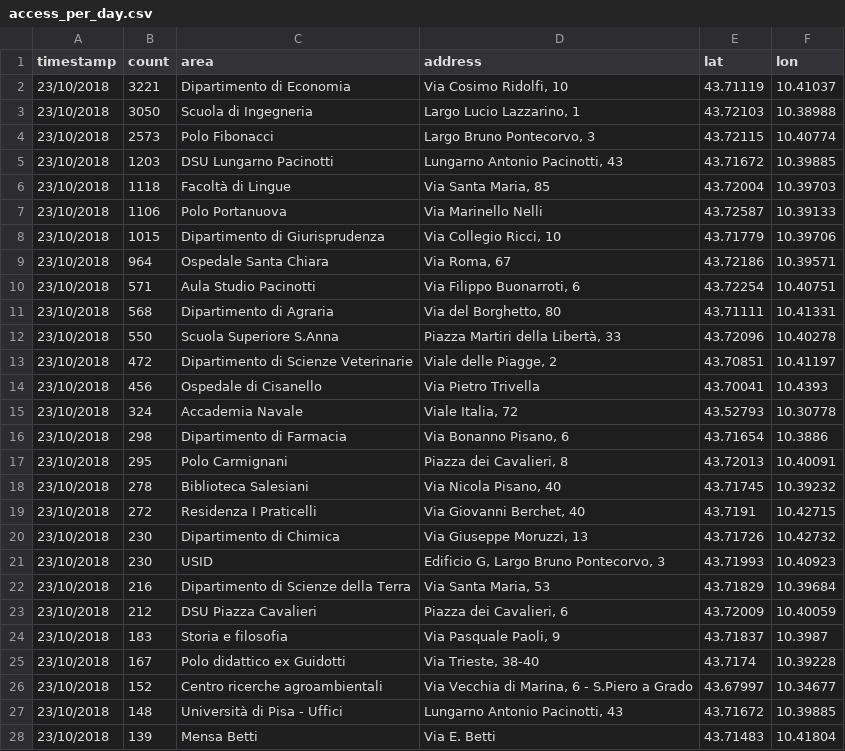
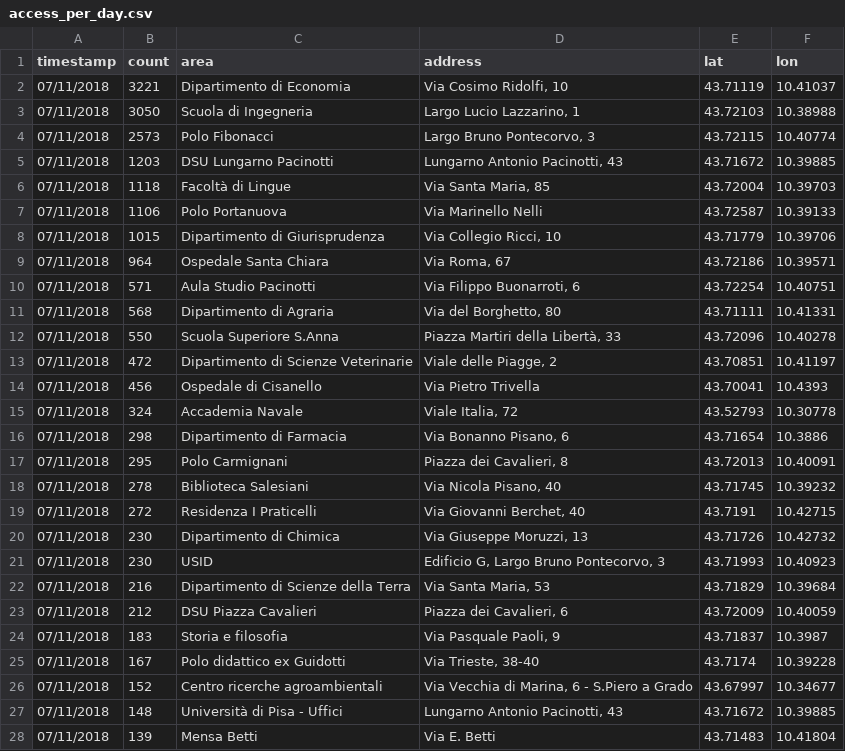
Before and after one commit to ettorepuccetti/SocialMining, a CSV file: visualization/assets/data/access_per_day.csv, drawn as a sheet; only a part is shown; the diff covers the shown part only.

```diff
--- a/visualization/assets/data/access_per_day.csv
+++ b/visualization/assets/data/access_per_day.csv
@@ -1,28 +1,28 @@
 timestamp,count,area,address,lat,lon
-23/10/2018,3221,"Dipartimento di Economia","Via Cosimo Ridolfi, 10","43.71119","10.41037"
-23/10/2018,3050,"Scuola di Ingegneria","Largo Lucio Lazzarino, 1","43.72103","10.38988"
-23/10/2018,2573,"Polo Fibonacci","Largo Bruno Pontecorvo, 3","43.72115","10.40774"
-23/10/2018,1203,"DSU Lungarno Pacinotti","Lungarno Antonio Pacinotti, 43","43.71672","10.39885"
-23/10/2018,1118,"Facoltà di Lingue","Via Santa Maria, 85","43.72004","10.39703"
-23/10/2018,1106,"Polo Portanuova","Via Marinello Nelli","43.72587","10.39133"
-23/10/2018,1015,"Dipartimento di Giurisprudenza","Via Collegio Ricci, 10","43.71779","10.39706"
-23/10/2018,964,"Ospedale Santa Chiara","Via Roma, 67","43.72186","10.39571"
-23/10/2018,571,"Aula Studio Pacinotti","Via Filippo Buonarroti, 6","43.72254","10.40751"
-23/10/2018,568,"Dipartimento  di Agraria","Via del Borghetto, 80","43.71111","10.41331"
-23/10/2018,550,"Scuola Superiore S.Anna","Piazza Martiri della Libertà, 33","43.72096","10.40278"
-23/10/2018,472,"Dipartimento di Scienze Veterinarie","Viale delle Piagge, 2","43.70851","10.41197"
-23/10/2018,456,"Ospedale di Cisanello","Via Pietro Trivella","43.70041","10.4393"
-23/10/2018,324,"Accademia Navale","Viale Italia, 72","43.52793","10.30778"
-23/10/2018,298,"Dipartimento di Farmacia","Via Bonanno Pisano, 6","43.71654","10.3886"
-23/10/2018,295,"Polo Carmignani","Piazza dei Cavalieri, 8","43.72013","10.40091"
-23/10/2018,278,"Biblioteca Salesiani","Via Nicola Pisano, 40","43.71745","10.39232"
-23/10/2018,272,"Residenza I Praticelli","Via Giovanni Berchet, 40","43.7191","10.42715"
-23/10/2018,230,"Dipartimento di Chimica","Via Giuseppe Moruzzi, 13","43.71726","10.42732"
-23/10/2018,230,"USID","Edificio G, Largo Bruno Pontecorvo, 3","43.71993","10.40923"
-23/10/2018,216,"Dipartimento di Scienze della Terra","Via Santa Maria, 53","43.71829","10.39684"
-23/10/2018,212,"DSU Piazza Cavalieri","Piazza dei Cavalieri, 6","43.72009","10.40059"
-23/10/2018,183,"Storia e filosofia","Via Pasquale Paoli, 9","43.71837","10.3987"
-23/10/2018,167,"Polo didattico ex Guidotti","Via Trieste, 38-40","43.7174","10.39228"
-23/10/2018,152,"Centro ricerche agroambientali","Via Vecchia di Marina, 6 - S.Piero a Grado","43.67997","10.34677"
-23/10/2018,148,"Università di Pisa - Uffici","Lungarno Antonio Pacinotti, 43","43.71672","10.39885"
-23/10/2018,139,"Mensa Betti","Via E. Betti","43.71483","10.41804"
+07/11/2018,3221,Dipartimento di Economia,"Via Cosimo Ridolfi, 10",43.71119,10.41037
+07/11/2018,3050,Scuola di Ingegneria,"Largo Lucio Lazzarino, 1",43.72103,10.38988
+07/11/2018,2573,Polo Fibonacci,"Largo Bruno Pontecorvo, 3",43.72115,10.40774
+07/11/2018,1203,DSU Lungarno Pacinotti,"Lungarno Antonio Pacinotti, 43",43.71672,10.39885
+07/11/2018,1118,Facoltà di Lingue,"Via Santa Maria, 85",43.72004,10.39703
+07/11/2018,1106,Polo Portanuova,Via Marinello Nelli,43.72587,10.39133
+07/11/2018,1015,Dipartimento di Giurisprudenza,"Via Collegio Ricci, 10",43.71779,10.39706
+07/11/2018,964,Ospedale Santa Chiara,"Via Roma, 67",43.72186,10.39571
+07/11/2018,571,Aula Studio Pacinotti,"Via Filippo Buonarroti, 6",43.72254,10.40751
+07/11/2018,568,Dipartimento  di Agraria,"Via del Borghetto, 80",43.71111,10.41331
+07/11/2018,550,Scuola Superiore S.Anna,"Piazza Martiri della Libertà, 33",43.72096,10.40278
+07/11/2018,472,Dipartimento di Scienze Veterinarie,"Viale delle Piagge, 2",43.70851,10.41197
+07/11/2018,456,Ospedale di Cisanello,Via Pietro Trivella,43.70041,10.4393
+07/11/2018,324,Accademia Navale,"Viale Italia, 72",43.52793,10.30778
+07/11/2018,298,Dipartimento di Farmacia,"Via Bonanno Pisano, 6",43.71654,10.3886
+07/11/2018,295,Polo Carmignani,"Piazza dei Cavalieri, 8",43.72013,10.40091
+07/11/2018,278,Biblioteca Salesiani,"Via Nicola Pisano, 40",43.71745,10.39232
+07/11/2018,272,Residenza I Praticelli,"Via Giovanni Berchet, 40",43.7191,10.42715
+07/11/2018,230,Dipartimento di Chimica,"Via Giuseppe Moruzzi, 13",43.71726,10.42732
+07/11/2018,230,USID,"Edificio G, Largo Bruno Pontecorvo, 3",43.71993,10.40923
+07/11/2018,216,Dipartimento di Scienze della Terra,"Via Santa Maria, 53",43.71829,10.39684
+07/11/2018,212,DSU Piazza Cavalieri,"Piazza dei Cavalieri, 6",43.72009,10.40059
+07/11/2018,183,Storia e filosofia,"Via Pasquale Paoli, 9",43.71837,10.3987
+07/11/2018,167,Polo didattico ex Guidotti,"Via Trieste, 38-40",43.7174,10.39228
+07/11/2018,152,Centro ricerche agroambientali,"Via Vecchia di Marina, 6 - S.Piero a Grado",43.67997,10.34677
+07/11/2018,148,Università di Pisa - Uffici,"Lungarno Antonio Pacinotti, 43",43.71672,10.39885
+07/11/2018,139,Mensa Betti,Via E. Betti,43.71483,10.41804
```
Also changed, not shown: 63 edited cells elsewhere in this file, 5 other files.
